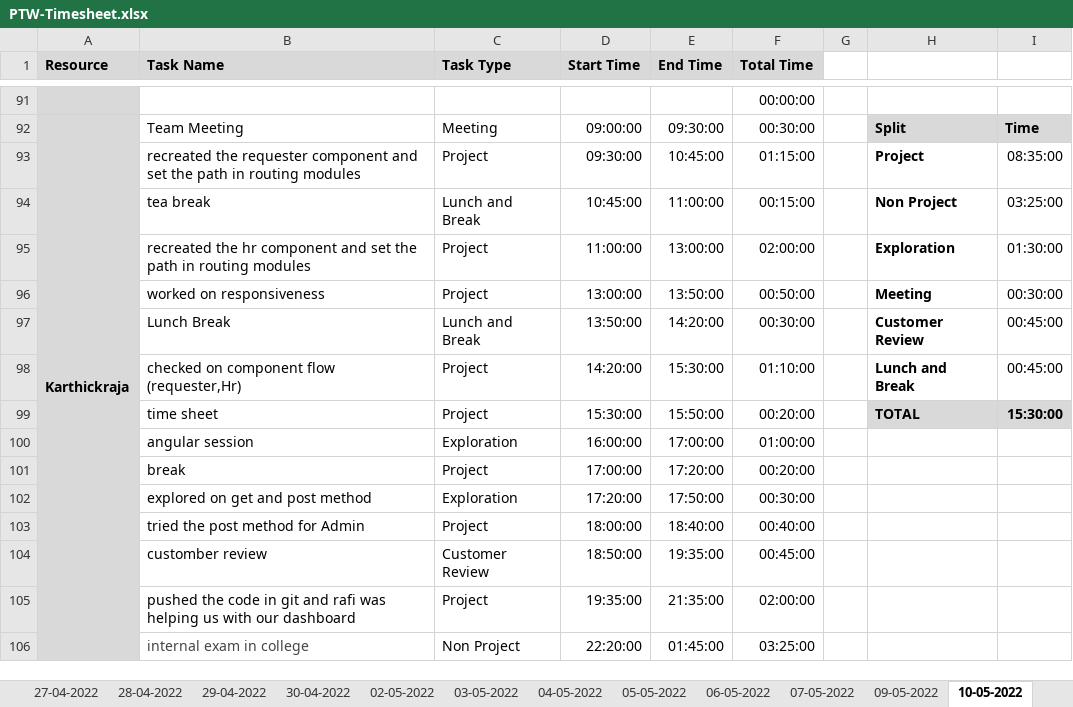
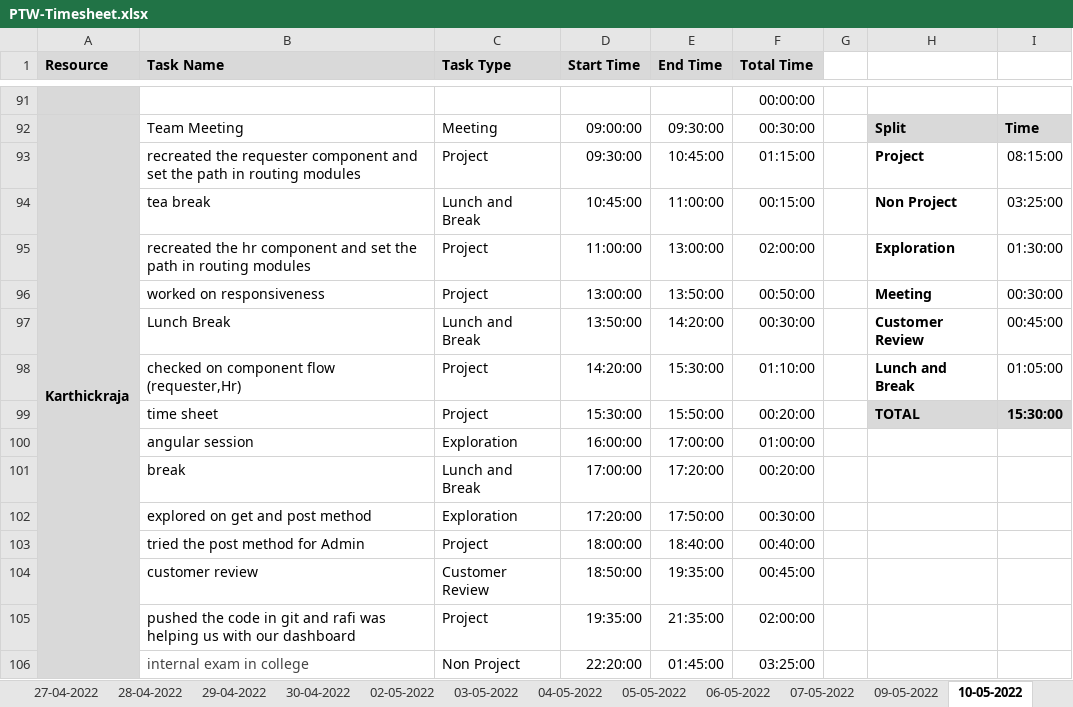
Before and after one commit to Tenacious-Org/Project-A5, an Excel workbook: Process/Timesheet/PTW-Timesheet.xlsx, sheet 10-05-2022, drawn as a sheet; only a part is shown, gaps mark what is left out; values as stored, in another font and other column widths than the file's, no borders; conditional formats not drawn; the diff covers the shown part only; the diff names each change by its address in the sheet, - before the commit and + after, or states it on an @@ line.

```diff
--- a/Process/Timesheet/PTW-Timesheet.xlsx (sheet 10-05-2022)
+++ b/Process/Timesheet/PTW-Timesheet.xlsx (sheet 10-05-2022)
-I93: 08:35:00
+I93: 08:15:00
-I98: 00:45:00
+I98: 01:05:00
-C101 (Task Type): Project
+C101 (Task Type): Lunch and Break
-B104 (Task Name): customber review
+B104 (Task Name): customer review
```
Also changed, not shown: 5 added rows, 5 removed rows and 13 edited cells elsewhere in this sheet.
